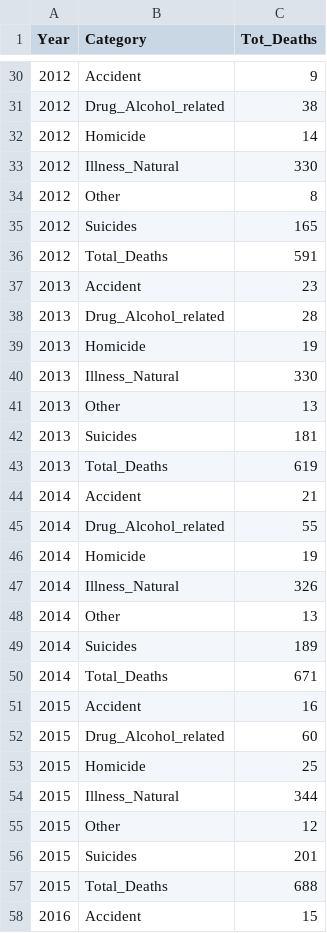
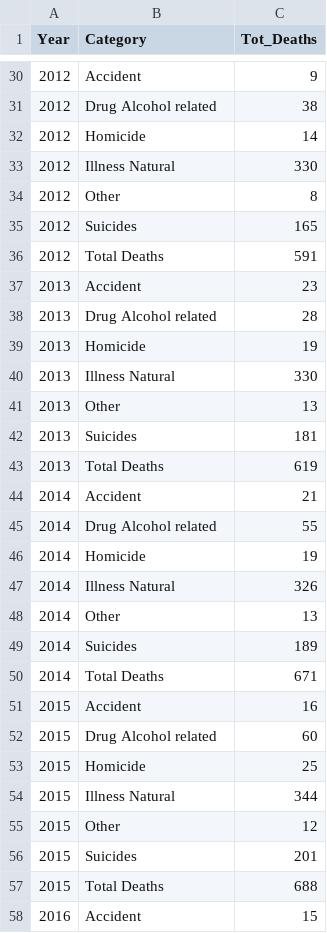
Before and after one commit to anbhimi/anbhimi.github.io, a CSV file: all_jails_aggregated.csv, drawn as a sheet; only a part is shown, gaps mark what is left out; the diff covers the shown part only.

Commit message:
Update all_jails_aggregated.csv
Updated category names and removed _.

```diff
--- a/all_jails_aggregated.csv
+++ b/all_jails_aggregated.csv
@@ -30,29 +30,29 @@
 "2012","Accident",9
-"2012","Drug_Alcohol_related",38
+"2012","Drug Alcohol related",38
 "2012","Homicide",14
-"2012","Illness_Natural",330
+"2012","Illness Natural",330
 "2012","Other",8
 "2012","Suicides",165
-"2012","Total_Deaths",591
+"2012","Total Deaths",591
 "2013","Accident",23
-"2013","Drug_Alcohol_related",28
+"2013","Drug Alcohol related",28
 "2013","Homicide",19
-"2013","Illness_Natural",330
+"2013","Illness Natural",330
 "2013","Other",13
 "2013","Suicides",181
-"2013","Total_Deaths",619
+"2013","Total Deaths",619
 "2014","Accident",21
-"2014","Drug_Alcohol_related",55
+"2014","Drug Alcohol related",55
 "2014","Homicide",19
-"2014","Illness_Natural",326
+"2014","Illness Natural",326
 "2014","Other",13
 "2014","Suicides",189
-"2014","Total_Deaths",671
+"2014","Total Deaths",671
 "2015","Accident",16
-"2015","Drug_Alcohol_related",60
+"2015","Drug Alcohol related",60
 "2015","Homicide",25
-"2015","Illness_Natural",344
+"2015","Illness Natural",344
 "2015","Other",12
 "2015","Suicides",201
-"2015","Total_Deaths",688
+"2015","Total Deaths",688
 "2016","Accident",15
```
Also changed, not shown: 24 edited cells elsewhere in this file.
